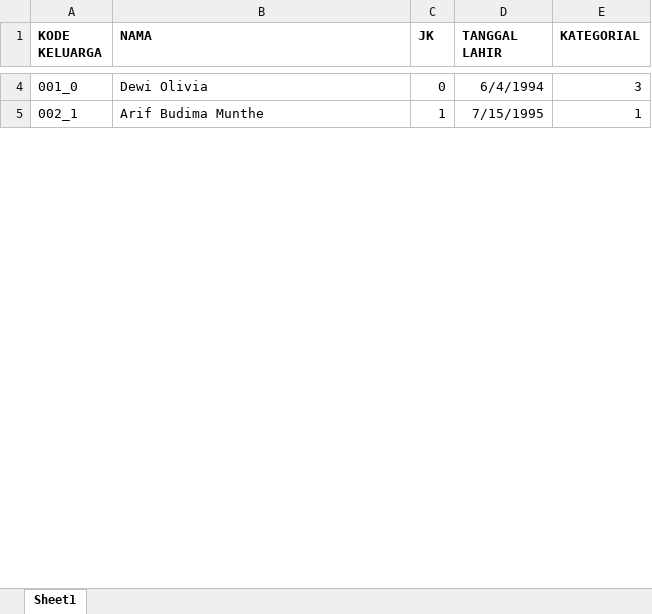
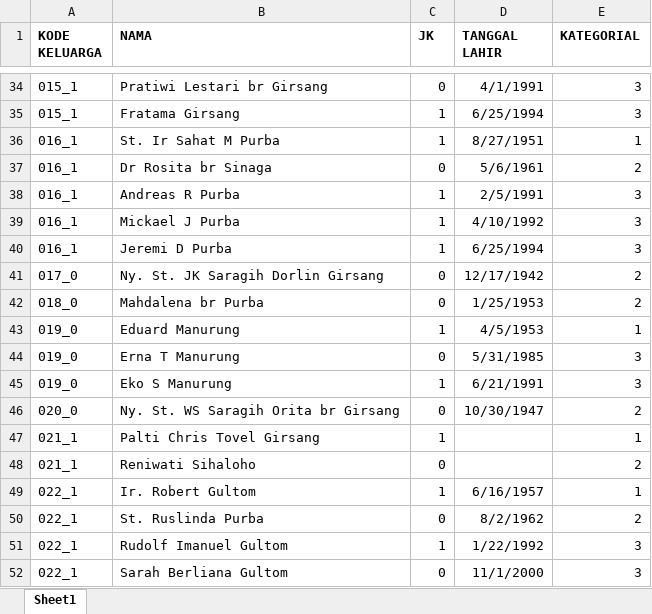
Before and after one commit to willysilalahi/gkps-sidorame, an Excel workbook: public/excel/Sektor 2.xlsx, sheet Sheet1, drawn as a sheet; only a part is shown, gaps mark what is left out; values as stored, in another font and other column widths than the file's, no borders; addresses are those after the commit; the diff covers the shown part only; the diff names each change by its address in the sheet, - before the commit and + after, or states it on an @@ line.

```diff
--- a/public/excel/Sektor 2.xlsx (sheet Sheet1)
+++ b/public/excel/Sektor 2.xlsx (sheet Sheet1)
-A34 (KODE KELUARGA): 001_0
+A34 (KODE KELUARGA): 015_1
-B34 (NAMA): Dewi Olivia
+B34 (NAMA): Pratiwi Lestari br Girsang
-D34 (TANGGAL LAHIR): 6/4/1994
+D34 (TANGGAL LAHIR): 4/1/1991
+row 35: 015_1 | Fratama Girsang | 1 | 6/25/1994 | 3
+row 36: 016_1 | St. Ir Sahat M Purba | 1 | 8/27/1951 | 1
+row 37: 016_1 | Dr Rosita br Sinaga | 0 | 5/6/1961 | 2
+row 38: 016_1 | Andreas R Purba | 1 | 2/5/1991 | 3
+row 39: 016_1 | Mickael J Purba | 1 | 4/10/1992 | 3
+row 40: 016_1 | Jeremi D Purba | 1 | 6/25/1994 | 3
+row 41: 017_0 | Ny. St. JK Saragih Dorlin Girsang | 0 | 12/17/1942 | 2
+row 42: 018_0 | Mahdalena br Purba | 0 | 1/25/1953 | 2
+row 43: 019_0 | Eduard Manurung | 1 | 4/5/1953 | 1
+row 44: 019_0 | Erna T Manurung | 0 | 5/31/1985 | 3
+row 45: 019_0 | Eko S Manurung | 1 | 6/21/1991 | 3
+row 46: 020_0 | Ny. St. WS Saragih Orita br Girsang | 0 | 10/30/1947 | 2
+row 47: 021_1 | Palti Chris Tovel Girsang | 1 |  | 1
+row 48: 021_1 | Reniwati Sihaloho | 0 |  | 2
-A49 (KODE KELUARGA): 002_1
+A49 (KODE KELUARGA): 022_1
-B49 (NAMA): Arif Budima Munthe
+B49 (NAMA): Ir. Robert Gultom
-D49 (TANGGAL LAHIR): 7/15/1995
+D49 (TANGGAL LAHIR): 6/16/1957
+row 50: 022_1 | St. Ruslinda Purba | 0 | 8/2/1962 | 2
+row 51: 022_1 | Rudolf Imanuel Gultom | 1 | 1/22/1992 | 3
+row 52: 022_1 | Sarah Berliana Gultom | 0 | 11/1/2000 | 3
```
Also changed, not shown: 171 added rows and 17 edited cells elsewhere in this sheet, public/excel/Sektor 1.xlsx, public/excel/Sektor 3.xlsx.
